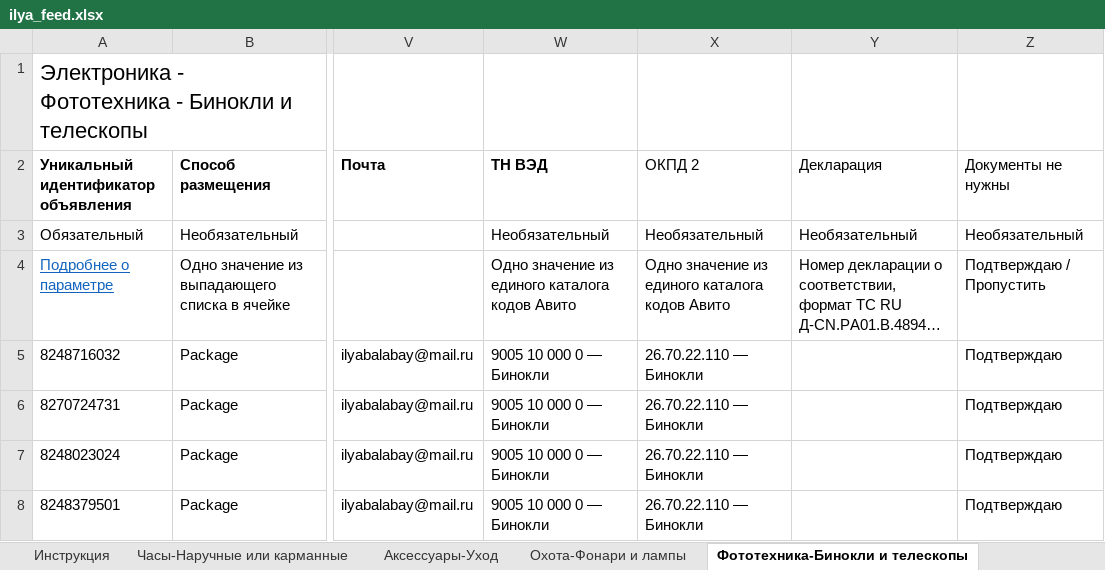
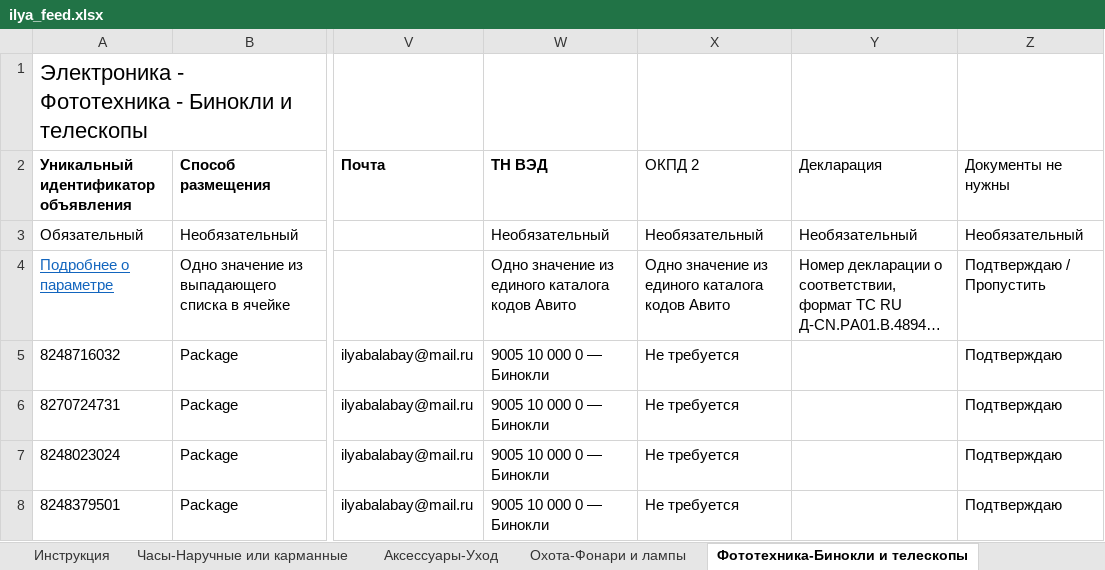
Before and after one commit to golodnov1daniil-prog/avito-autoload, an Excel workbook: ilya_feed.xlsx, sheet Фототехника-Бинокли и телескопы, drawn as a sheet; only a part is shown, gaps mark what is left out; long unchanged cells end in …; values as stored, in another font and other column widths than the file's, no borders; conditional formats not drawn; the diff names each change by its address in the sheet, - before the commit and + after, or states it on an @@ line.

Commit message:
compliance: ОКПД 2 по паре с ТН ВЭД из единого каталога (часы/бинокли = Не требуется, трекеры 26.30.11.190)

```diff
--- a/ilya_feed.xlsx (sheet Фототехника-Бинокли и телескопы)
+++ b/ilya_feed.xlsx (sheet Фототехника-Бинокли и телескопы)
-X5:X8 (ОКПД 2): 26.70.22.110 — Бинокли
+X5:X8 (ОКПД 2): Не требуется
```
Also changed, not shown: sheet Часы-Наручные или карманные.
